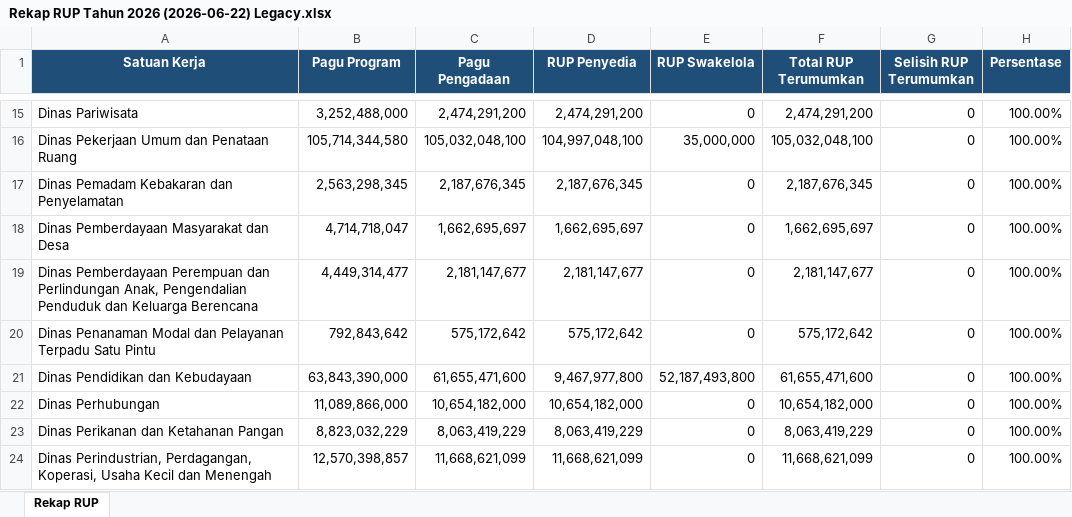
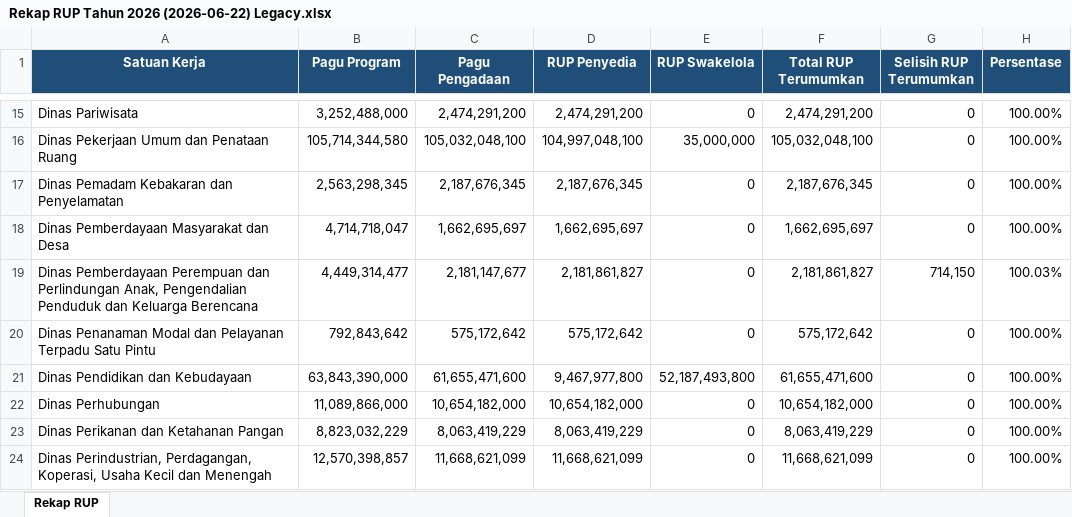
Before and after one commit to rizkipem-21/dashboard.pbjkobar-testing, an Excel workbook: output/rup/2026/Rekap RUP Tahun 2026 (2026-06-22) Legacy.xlsx, sheet Rekap RUP, drawn as a sheet; only a part is shown, gaps mark what is left out; values as stored, in another font and other column widths than the file's, no borders; the diff names each change by its address in the sheet, - before the commit and + after, or states it on an @@ line.

Commit message:
Auto update data RUP

```diff
--- a/output/rup/2026/Rekap RUP Tahun 2026 (2026-06-22) Legacy.xlsx (sheet Rekap RUP)
+++ b/output/rup/2026/Rekap RUP Tahun 2026 (2026-06-22) Legacy.xlsx (sheet Rekap RUP)
-D19 (RUP Penyedia): 2,181,147,677
+D19 (RUP Penyedia): 2,181,861,827
-F19 (Total RUP Terumumkan): 2,181,147,677
+F19 (Total RUP Terumumkan): 2,181,861,827
-G19 (Selisih RUP Terumumkan): 0
+G19 (Selisih RUP Terumumkan): 714,150
-H19 (Persentase): 100.00%
+H19 (Persentase): 100.03%
```
Also changed, not shown: 2 other files.
